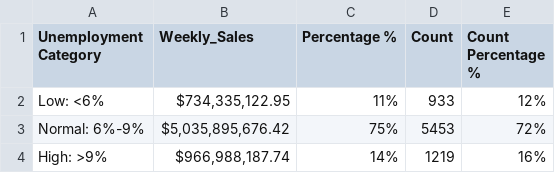
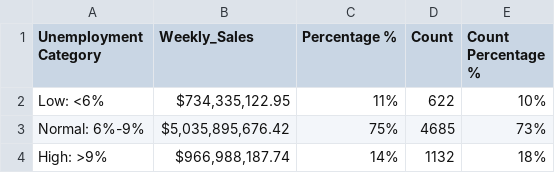
Before and after one commit to beckyydo/Project-1, a CSV file: Project 1/Unemployment/rate_ttl.csv, drawn as a sheet.

Commit message:
Update rate_ttl.csv

```diff
--- a/Project 1/Unemployment/rate_ttl.csv
+++ b/Project 1/Unemployment/rate_ttl.csv
@@ -1,4 +1,4 @@
 Unemployment Category,Weekly_Sales,Percentage %,Count,Count Percentage %
-Low: <6%,"$734,335,122.95",11%,933,12%
-Normal: 6%-9%,"$5,035,895,676.42",75%,5453,72%
-High: >9%,"$966,988,187.74",14%,1219,16%
+Low: <6%,"$734,335,122.95",11%,622,10%
+Normal: 6%-9%,"$5,035,895,676.42",75%,4685,73%
+High: >9%,"$966,988,187.74",14%,1132,18%
```
